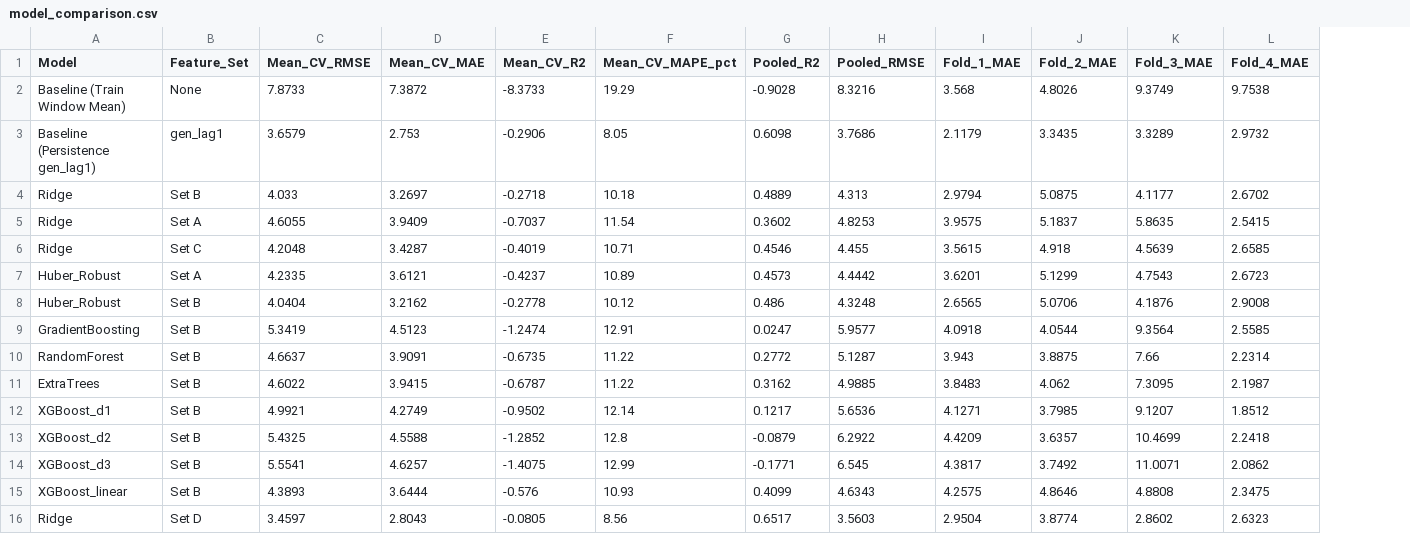
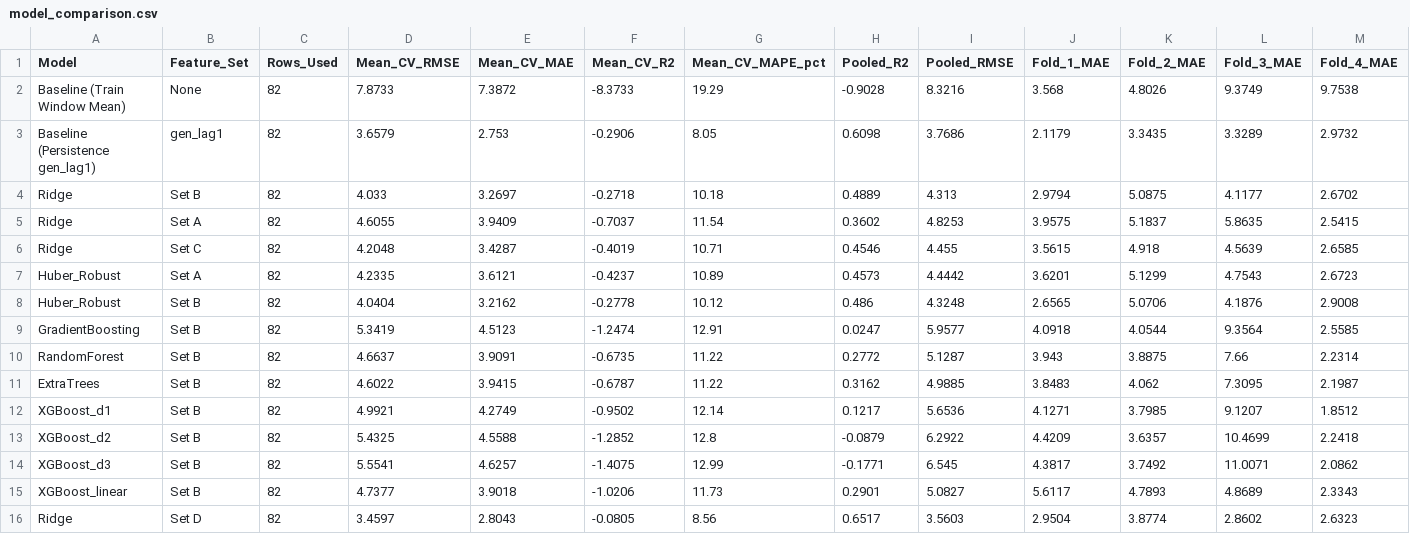
Before and after one commit to patelom2810/Solar-Energy-Generation-Weather-Analytics, a CSV file: reports/model_comparison.csv, drawn as a sheet; only a part is shown; removed rows and columns are numbered as before the commit, all else as after; rows hold the shown columns only; the diff names each change by its address in the sheet, - before the commit and + after, or states it on an @@ line.

Commit message:
feat: add feature ablation analysis, training mean baseline, and day_of_year extrapolation warnings

```diff
--- a/reports/model_comparison.csv
+++ b/reports/model_comparison.csv
+column C (Rows_Used), rows 2-14: all 82; row 16: 82
-row 15: XGBoost_linear | Set B | 4.3893 | 3.6444 | -0.576 | 10.93 | 0.4099 | 4.6343 | 4.2575 | 4.8646 | 4.8808 | 2.3475
+row 15: XGBoost_linear | Set B | 82 | 4.7377 | 3.9018 | -1.0206 | 11.73 | 0.2901 | 5.0827 | 5.6117 | 4.7893 | 4.8689 | 2.3343
```
Also changed, not shown: 5 other files.
